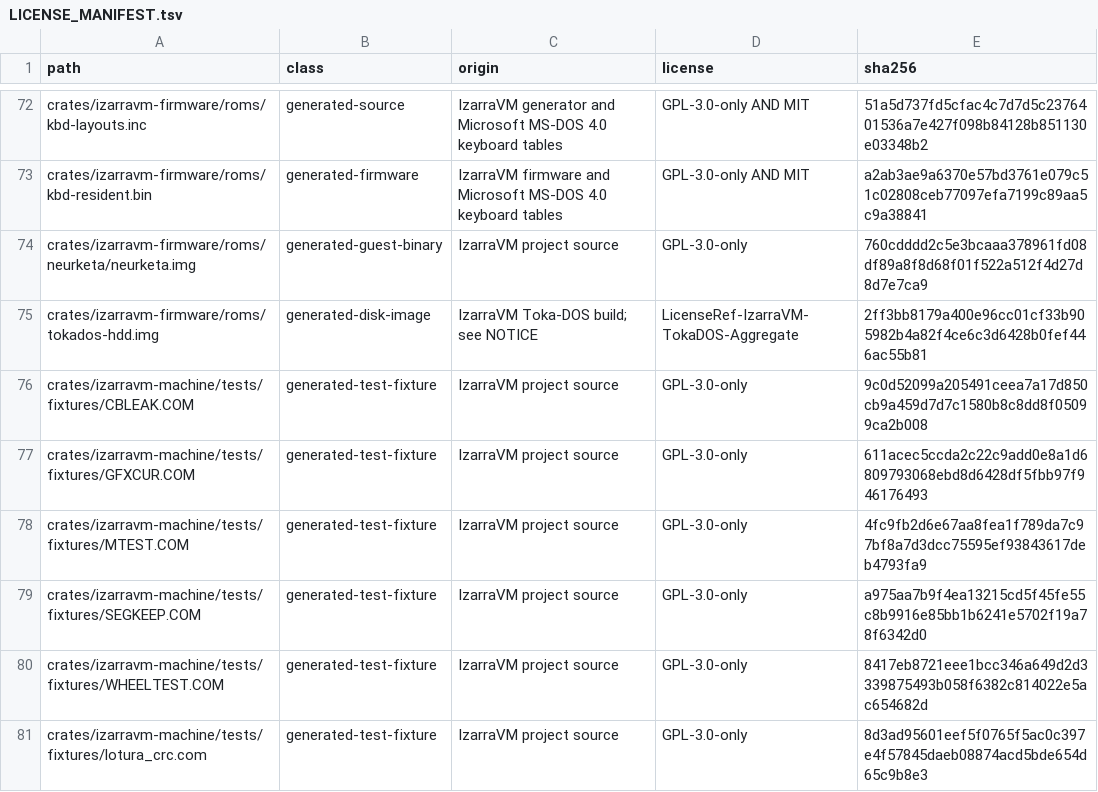
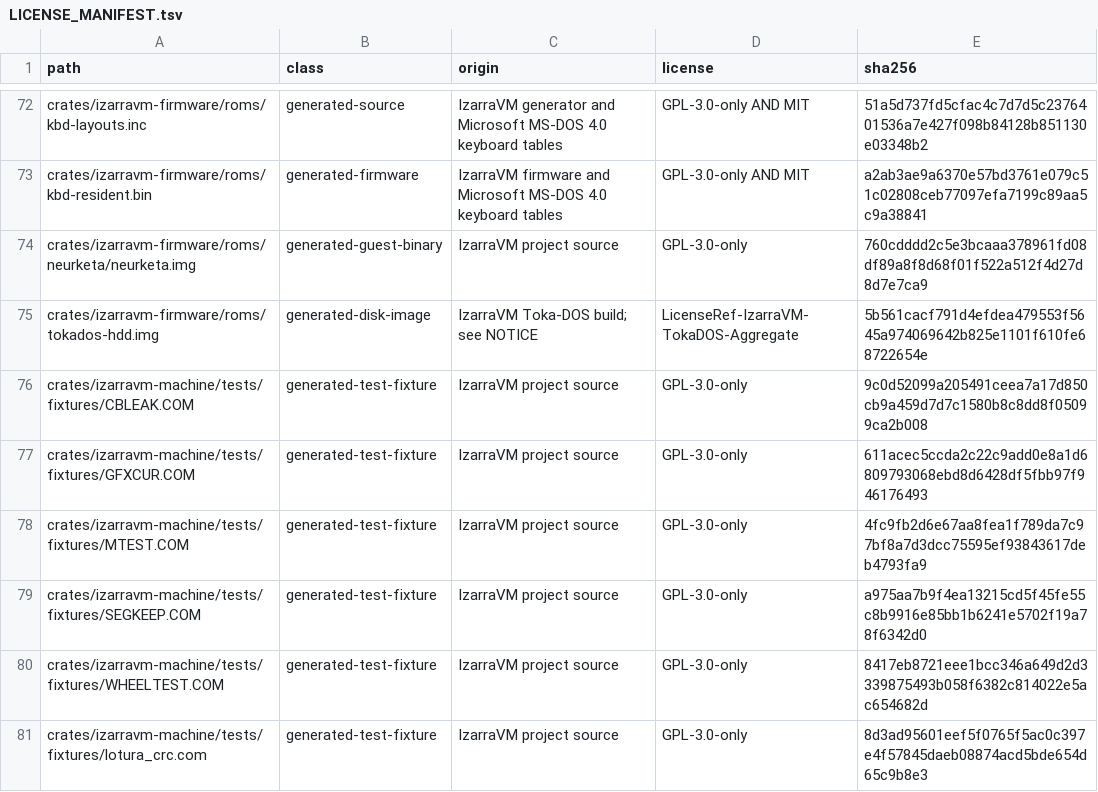
Before and after one commit to vorvek/IzarraVM, a TSV file: LICENSE_MANIFEST.tsv, drawn as a sheet; only a part is shown, gaps mark what is left out.

```diff
--- a/LICENSE_MANIFEST.tsv
+++ b/LICENSE_MANIFEST.tsv
@@ -74,3 +74,3 @@ crates/izarravm-firmware/roms/kbd-resident.bin	generated-firmware	IzarraVM firmw
 crates/izarravm-firmware/roms/neurketa/neurketa.img	generated-guest-binary	IzarraVM project source	GPL-3.0-only	760cdddd2c5e3bcaaa378961fd08df89a8f8d68f01f522a512f4d27d8d7e7ca9
-crates/izarravm-firmware/roms/tokados-hdd.img	generated-disk-image	IzarraVM Toka-DOS build; see NOTICE	LicenseRef-IzarraVM-TokaDOS-Aggregate	2ff3bb8179a400e96cc01cf33b905982b4a82f4ce6c3d6428b0fef446ac55b81
+crates/izarravm-firmware/roms/tokados-hdd.img	generated-disk-image	IzarraVM Toka-DOS build; see NOTICE	LicenseRef-IzarraVM-TokaDOS-Aggregate	5b561cacf791d4efdea479553f5645a974069642b825e1101f610fe68722654e
 crates/izarravm-machine/tests/fixtures/CBLEAK.COM	generated-test-fixture	IzarraVM project source	GPL-3.0-only	9c0d52099a205491ceea7a17d850cb9a459d7d7c1580b8c8dd8f05099ca2b008
```
Also changed, not shown: 3 other files.
